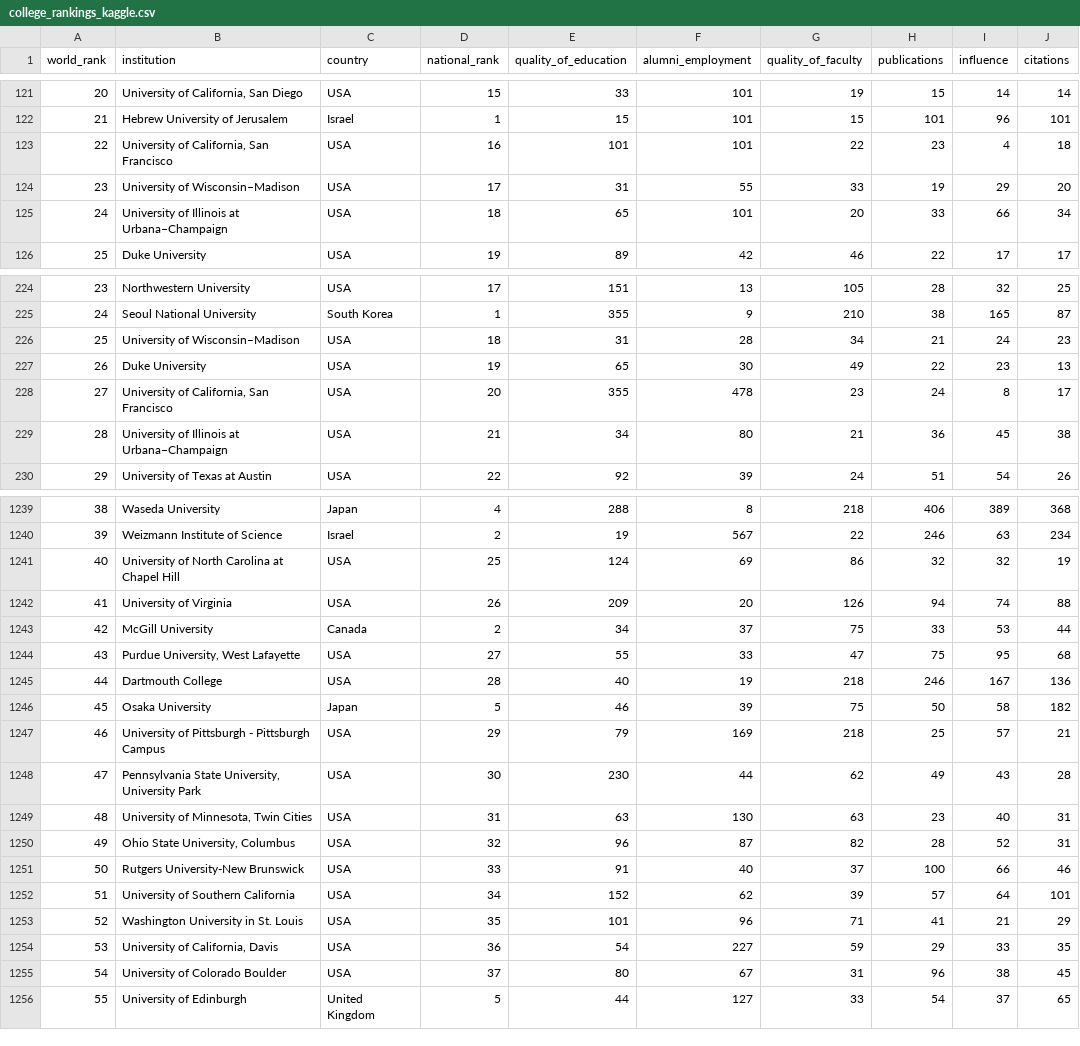
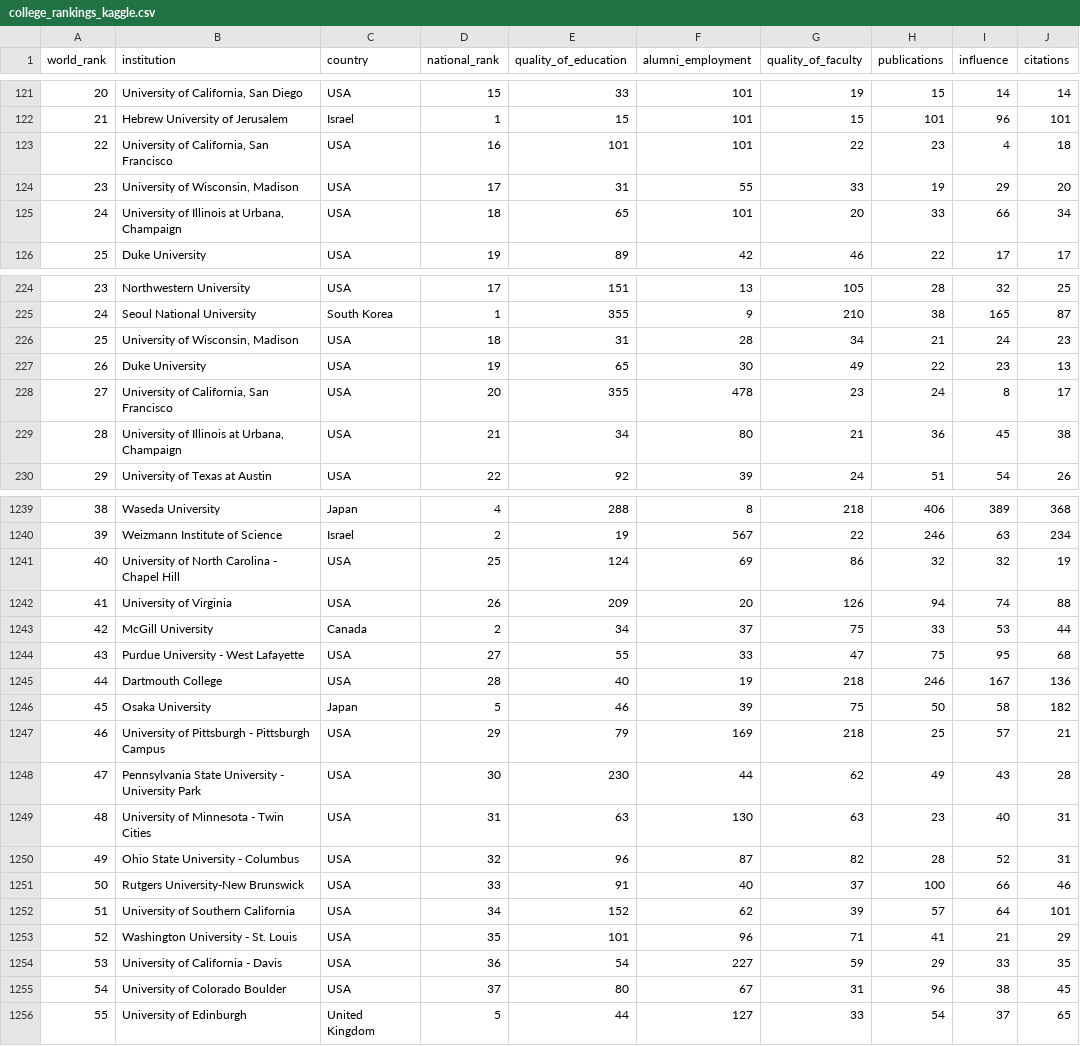
Before and after one commit to mitchklee35/Top-US-Universities-ETL, a CSV file: resources/college_rankings_kaggle.csv, drawn as a sheet; only a part is shown, gaps mark what is left out; the diff covers the shown part only; the diff names each change by its address in the sheet, - before the commit and + after, or states it on an @@ line.

```diff
--- a/resources/college_rankings_kaggle.csv
+++ b/resources/college_rankings_kaggle.csv
-B124 (institution): University of Wisconsin–Madison
+B124 (institution): University of Wisconsin, Madison
-B125 (institution): University of Illinois at Urbana–Champaign
+B125 (institution): University of Illinois at Urbana, Champaign
-B226 (institution): University of Wisconsin–Madison
+B226 (institution): University of Wisconsin, Madison
-B229 (institution): University of Illinois at Urbana–Champaign
+B229 (institution): University of Illinois at Urbana, Champaign
-B1241 (institution): University of North Carolina at Chapel Hill
+B1241 (institution): University of North Carolina - Chapel Hill
-B1244 (institution): Purdue University, West Lafayette
+B1244 (institution): Purdue University - West Lafayette
-B1248 (institution): Pennsylvania State University, University Park
+B1248 (institution): Pennsylvania State University - University Park
-B1249 (institution): University of Minnesota, Twin Cities
+B1249 (institution): University of Minnesota - Twin Cities
-B1250 (institution): Ohio State University, Columbus
+B1250 (institution): Ohio State University - Columbus
-B1253 (institution): Washington University in St. Louis
+B1253 (institution): Washington University - St. Louis
-B1254 (institution): University of California, Davis
+B1254 (institution): University of California - Davis
```
Also changed, not shown: 61 edited cells elsewhere in this file, 1 other file.
